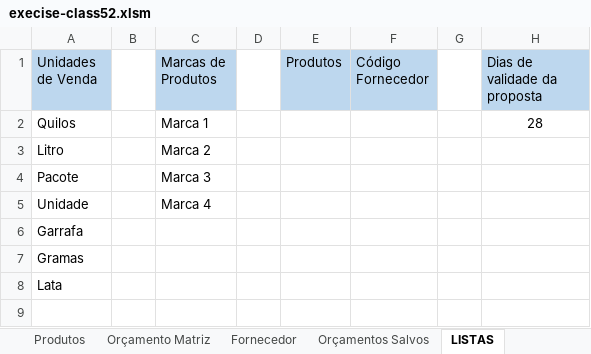
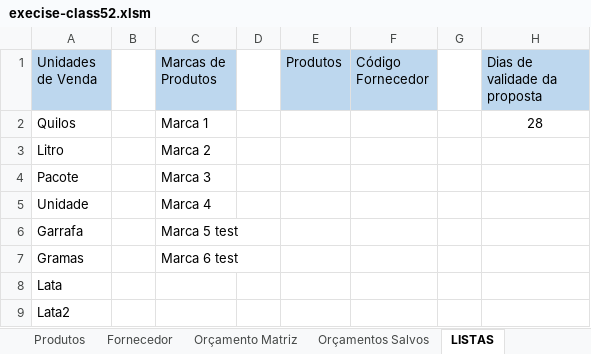
Before and after one commit to abehidek/bosch-digital-solutions, an Excel workbook: fundamentos-informática/Excel/aula07-vba/execise-class52.xlsm, sheet LISTAS, drawn as a sheet; values as stored, in another font and other column widths than the file's, no borders; 1 other sheet too large or unreadable and not compared; the diff names each change by its address in the sheet, - before the commit and + after, or states it on an @@ line.

```diff
--- a/fundamentos-informática/Excel/aula07-vba/execise-class52.xlsm (sheet LISTAS)
+++ b/fundamentos-informática/Excel/aula07-vba/execise-class52.xlsm (sheet LISTAS)
@@ sheet tab order changed: Produtos | Fornecedor | Orçamento Matriz | Orçamentos Salvos | LISTAS @@
-C6 (Marcas de Produtos): (empty)
+C6 (Marcas de Produtos): Marca 5 test
-C7 (Marcas de Produtos): (empty)
+C7 (Marcas de Produtos): Marca 6 test
+row 9: Lata2
```
Also changed, not shown: sheet Orçamentos Salvos, sheet Produtos, sheet Fornecedor.
